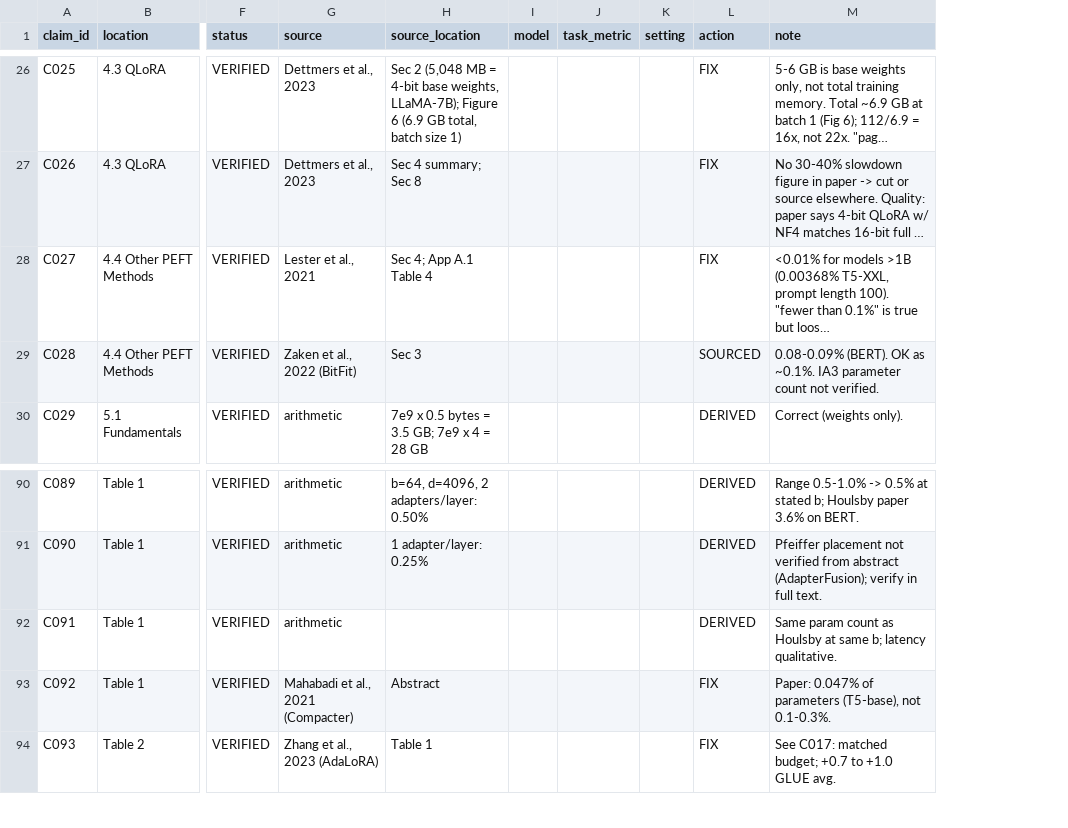
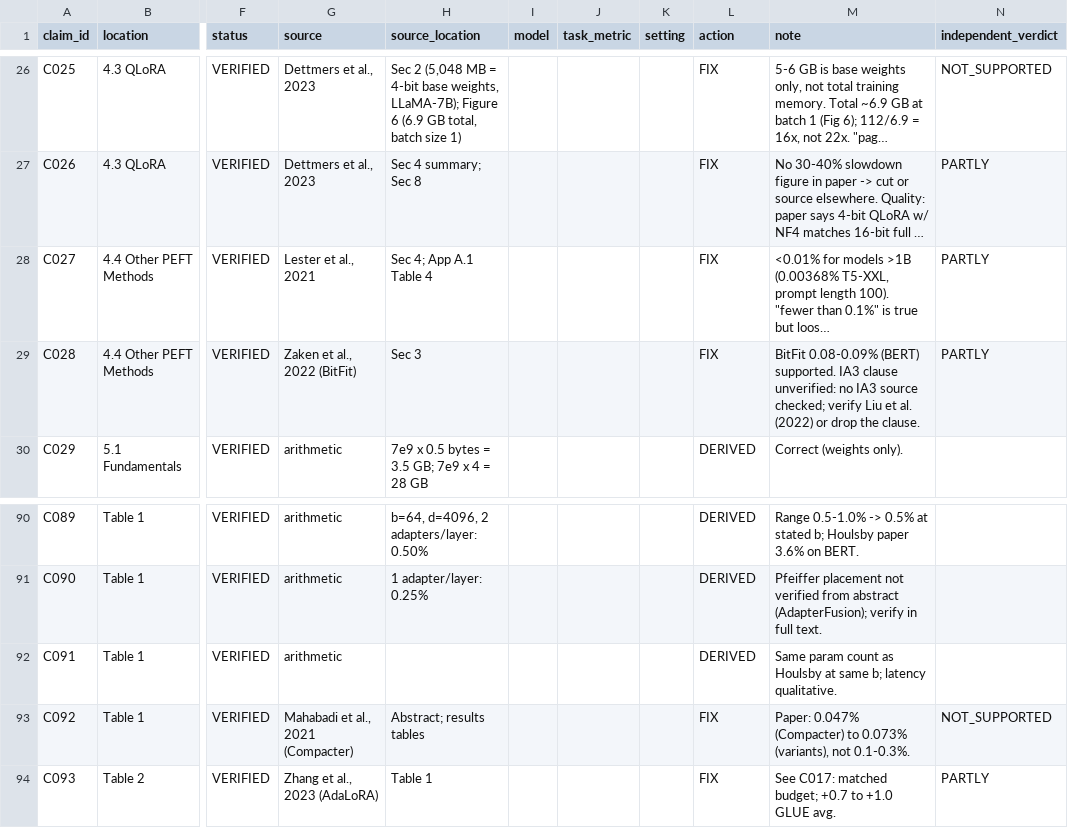
Before and after one commit to jerryadamsfranklin/llm-efficient-finetuning-survey, a CSV file: data/claims.csv, drawn as a sheet; only a part is shown, gaps mark what is left out; long unchanged cells end in …; the diff covers the shown part only; the diff names each change by its address in the sheet, - before the commit and + after, or states it on an @@ line.

```diff
--- a/data/claims.csv
+++ b/data/claims.csv
+column N (independent_verdict), rows 26-29: NOT_SUPPORTED | PARTLY | PARTLY | PARTLY; rows 93-94: NOT_SUPPORTED | PARTLY
-L29 (action): SOURCED
+L29 (action): FIX
-M29 (note): 0.08-0.09% (BERT). OK as ~0.1%. IA3 parameter count not verified.
+M29 (note): BitFit 0.08-0.09% (BERT) supported. IA3 clause unverified: no IA3 source checked; verify Liu et al. (2022) or drop the clause.
-H93 (source_location): Abstract
+H93 (source_location): Abstract; results tables
-M93 (note): Paper: 0.047% of parameters (T5-base), not 0.1-0.3%.
+M93 (note): Paper: 0.047% (Compacter) to 0.073% (variants), not 0.1-0.3%.
```
Also changed, not shown: 14 edited cells elsewhere in this file, 9 other files.
